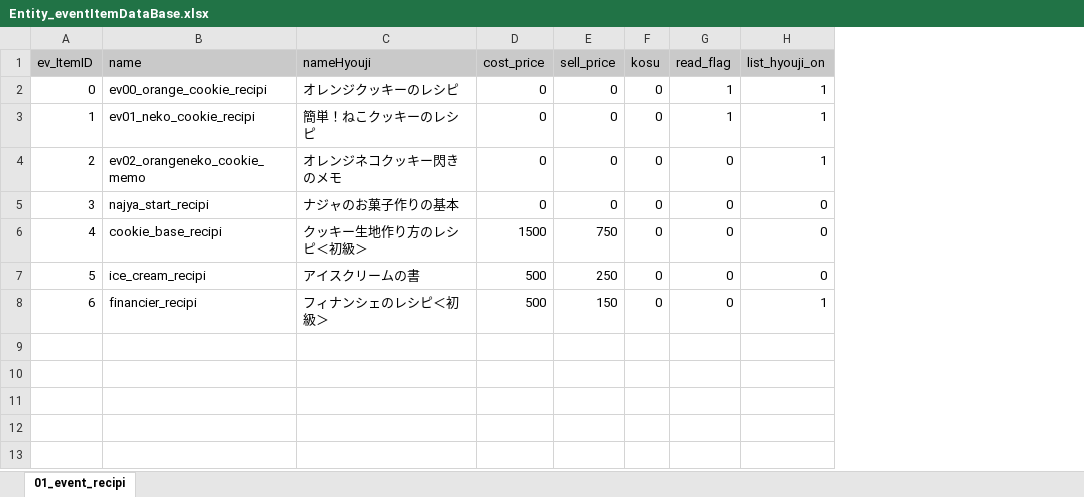
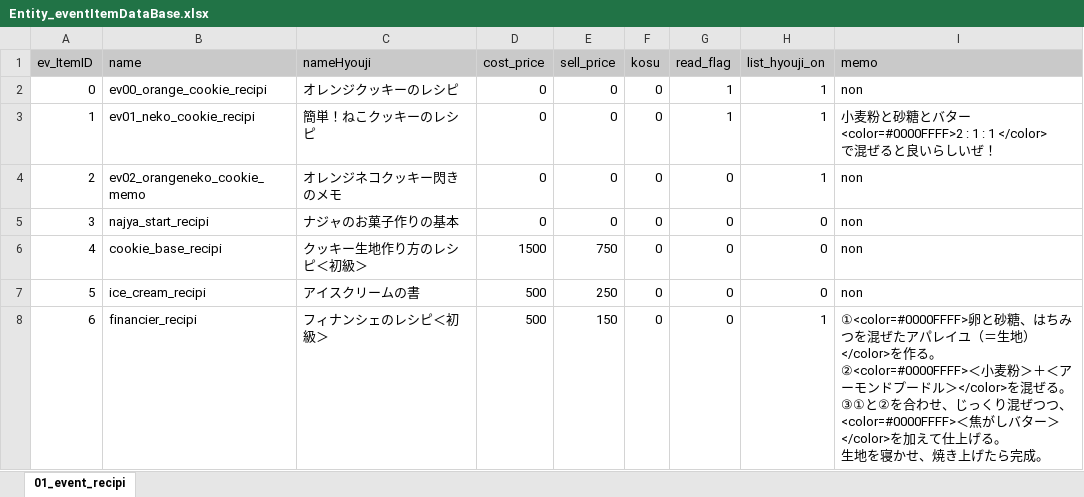
Before and after one commit to matoarita/Okashi_Atlier2, an Excel workbook: Assets/Excel_Data/Entity_eventItemDataBase.xlsx, sheet 01_event_recipi, drawn as a sheet; values as stored, in another font and other column widths than the file's, no borders; ↵ is a line break in a cell; the diff names each change by its address in the sheet, - before the commit and + after, or states it on an @@ line.

```diff
--- a/Assets/Excel_Data/Entity_eventItemDataBase.xlsx (sheet 01_event_recipi)
+++ b/Assets/Excel_Data/Entity_eventItemDataBase.xlsx (sheet 01_event_recipi)
+column I (memo), rows 2-8: non | 小麦粉と砂糖とバター ↵ <color=#0000FFFF>2 : 1 : 1 </color> ↵ で混ぜると良いらしいぜ！ | non | non | non | non | ①<color=#0000FFFF>卵と砂糖、はちみつを混ぜたアパレイユ（＝生地）</color>を作る。 ↵ ②<color=#0000FFFF>＜小麦粉＞＋＜アーモンドプードル＞</color>を混ぜる。 ↵ ③①と②を合わせ、じっくり混ぜつつ、<color=#0000FFFF>＜焦がしバター＞</color>を加えて仕上げる。 ↵ 生地を寝かせ、焼き上げたら完成。
```
Also changed, not shown: Assets/Excel_Data/Entity_ItemDataBase.xlsx, 47 other files.
